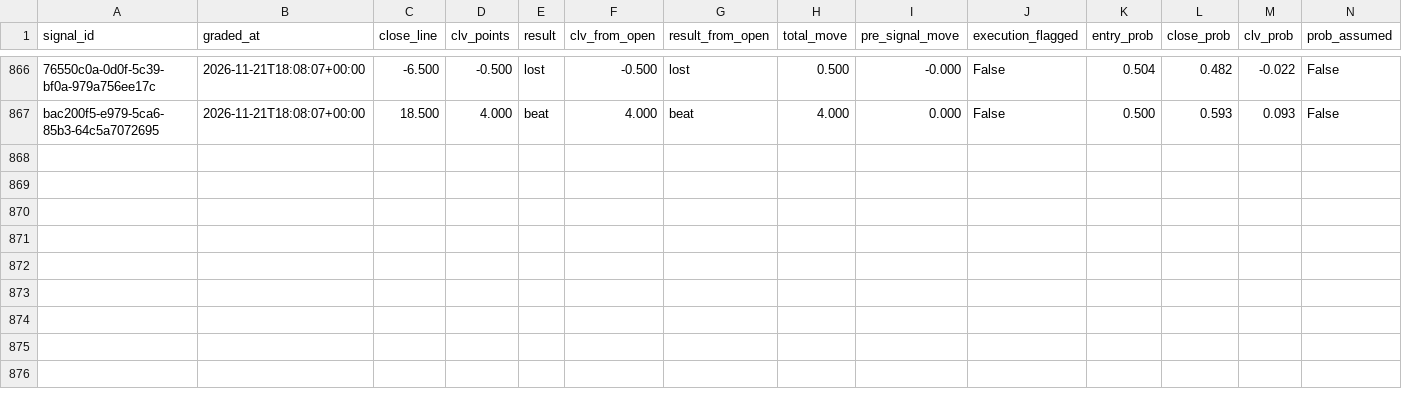
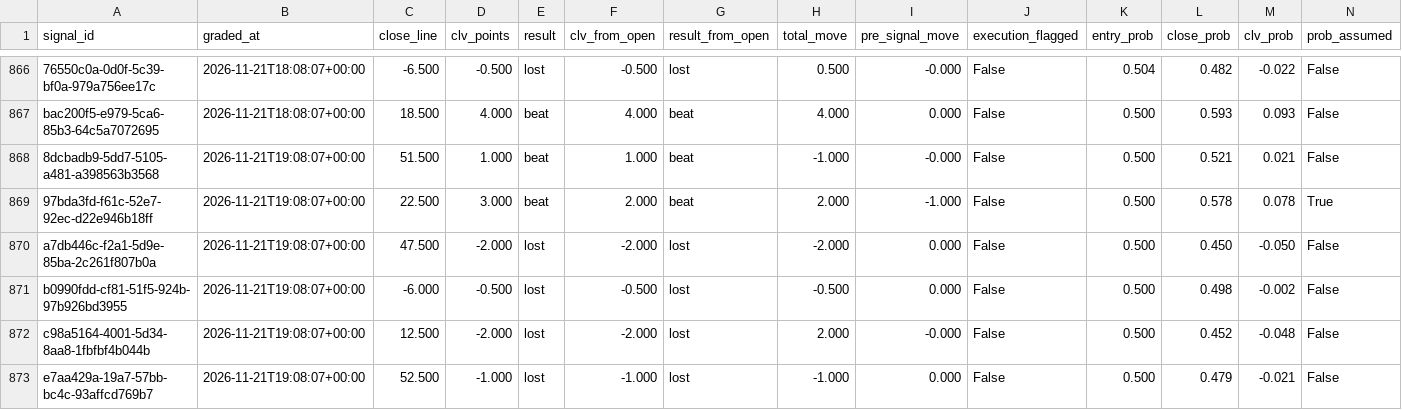
Before and after one commit to EdgeCash/Atlas, a CSV file: tracking/grades.csv, drawn as a sheet; only a part is shown, gaps mark what is left out; the diff names each change by its address in the sheet, - before the commit and + after, or states it on an @@ line.

```diff
--- a/tracking/grades.csv
+++ b/tracking/grades.csv
+row 868: 8dcbadb9-5dd7-5105-a481-a398563b3568 | 2026-11-21T19:08:07+00:00 | 51.500 | 1.000 | beat | 1.000 | beat | -1.000 | -0.000 | False | 0.500 | 0.521 | 0.021 | False
+row 869: 97bda3fd-f61c-52e7-92ec-d22e946b18ff | 2026-11-21T19:08:07+00:00 | 22.500 | 3.000 | beat | 2.000 | beat | 2.000 | -1.000 | False | 0.500 | 0.578 | 0.078 | True
+row 870: a7db446c-f2a1-5d9e-85ba-2c261f807b0a | 2026-11-21T19:08:07+00:00 | 47.500 | -2.000 | lost | -2.000 | lost | -2.000 | 0.000 | False | 0.500 | 0.450 | -0.050 | False
+row 871: b0990fdd-cf81-51f5-924b-97b926bd3955 | 2026-11-21T19:08:07+00:00 | -6.000 | -0.500 | lost | -0.500 | lost | -0.500 | 0.000 | False | 0.500 | 0.498 | -0.002 | False
+row 872: c98a5164-4001-5d34-8aa8-1fbfbf4b044b | 2026-11-21T19:08:07+00:00 | 12.500 | -2.000 | lost | -2.000 | lost | 2.000 | -0.000 | False | 0.500 | 0.452 | -0.048 | False
+row 873: e7aa429a-19a7-57bb-bc4c-93affcd769b7 | 2026-11-21T19:08:07+00:00 | 52.500 | -1.000 | lost | -1.000 | lost | -1.000 | 0.000 | False | 0.500 | 0.479 | -0.021 | False
```
Also changed, not shown: tracking/card_grades.csv, tracking/games.csv, 13 other files.
